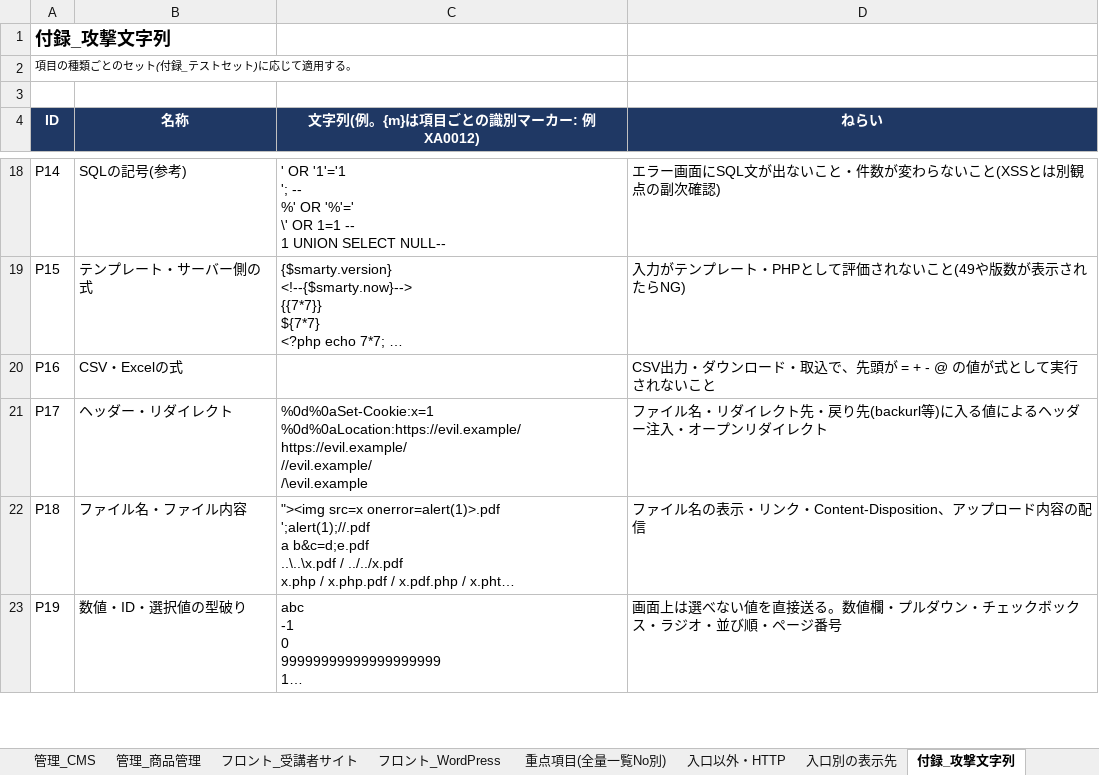
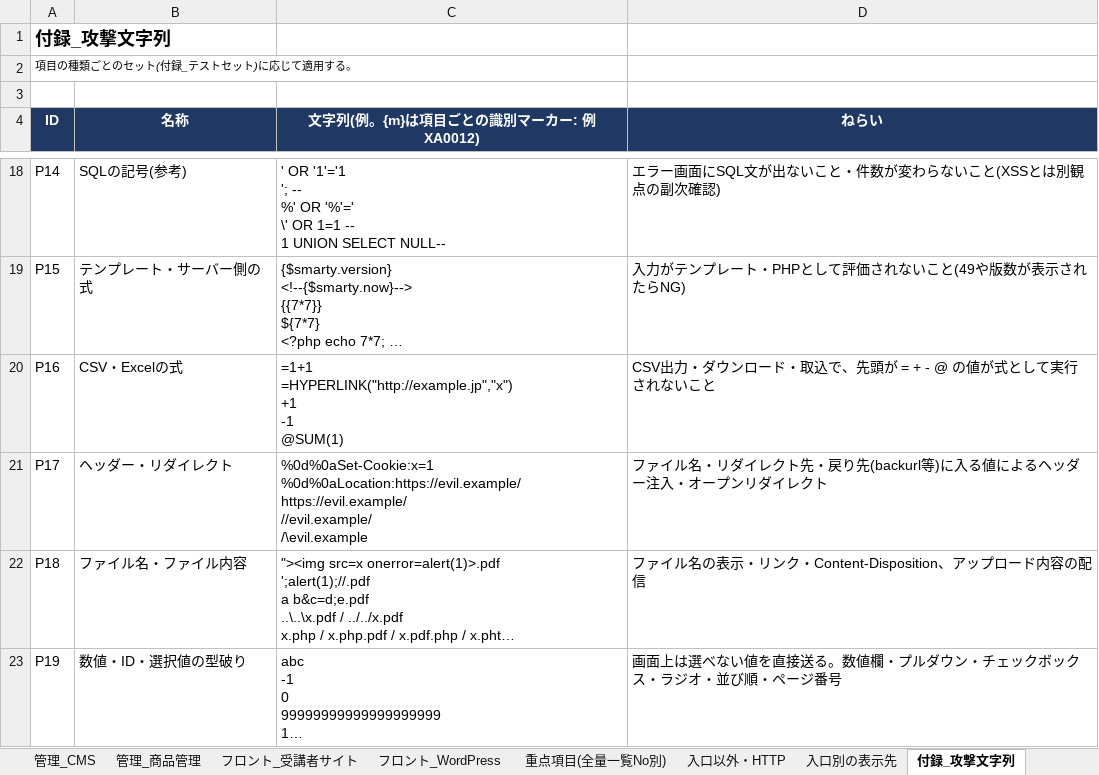
Before and after one commit to vizleadgithub/nichiben, an Excel workbook: secure_report/XSS対応_脆弱性テスト計画.xlsx, sheet 付録_攻撃文字列, drawn as a sheet; only a part is shown, gaps mark what is left out; long unchanged cells end in …; values as stored, in another font and other column widths than the file's, no borders; ↵ is a line break in a cell; the diff names each change by its address in the sheet, - before the commit and + after, or states it on an @@ line.

Commit message:
XSS脆弱性テスト計画 提出前の修正 - 付録_攻撃文字列 P16(CSV・Excelの式)の攻撃文字列が空欄だったため追加(=1+1 / =HYPERLINK(...) / +1 / -1 / @SUM(1)。式として評価されないよう文字列で保存) - 重点項目 E-06 の備考に、Bat_* の進捗出力を対象外とする理由を追記(件数・進捗のみで個人情報を含まないため) - 1_方針「9. 進め方」の担当・予定の列を削除

```diff
--- a/secure_report/XSS対応_脆弱性テスト計画.xlsx (sheet 付録_攻撃文字列)
+++ b/secure_report/XSS対応_脆弱性テスト計画.xlsx (sheet 付録_攻撃文字列)
-C20 (文字列(例。{m}は項目ごとの識別マーカー: 例 XA0012)): (empty)
+C20 (文字列(例。{m}は項目ごとの識別マーカー: 例 XA0012)): =1+1 ↵ =HYPERLINK("http://example.jp","x") ↵ +1 ↵ -1 ↵ @SUM(1)
```
Also changed, not shown: sheet 1_方針, sheet 重点項目(全量一覧No別).
